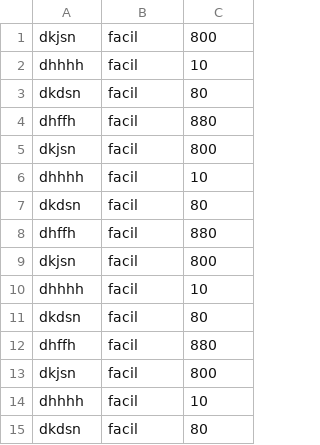
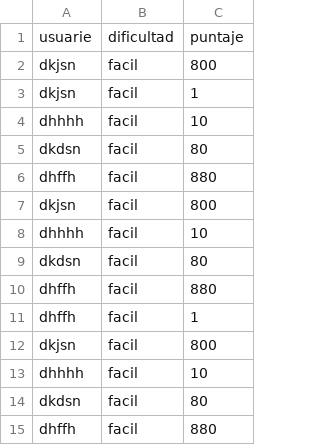
Before and after one commit to IsidroEmirPelli/proyecto-final-seminario, a CSV file: users/scores.csv, drawn as a sheet; only a part is shown; the shorter side is filled out with more unchanged rows; the diff names each change by its address in the sheet, - before the commit and + after, or states it on an @@ line.

Commit message:
nueva tabla con promedios de dificultad y modificacion del csv

```diff
--- a/users/scores.csv
+++ b/users/scores.csv
+row 1: usuarie | dificultad | puntaje
+row 3: dkjsn | facil | 1
+row 11: dhffh | facil | 1
```
Also changed, not shown: 2 other files.
